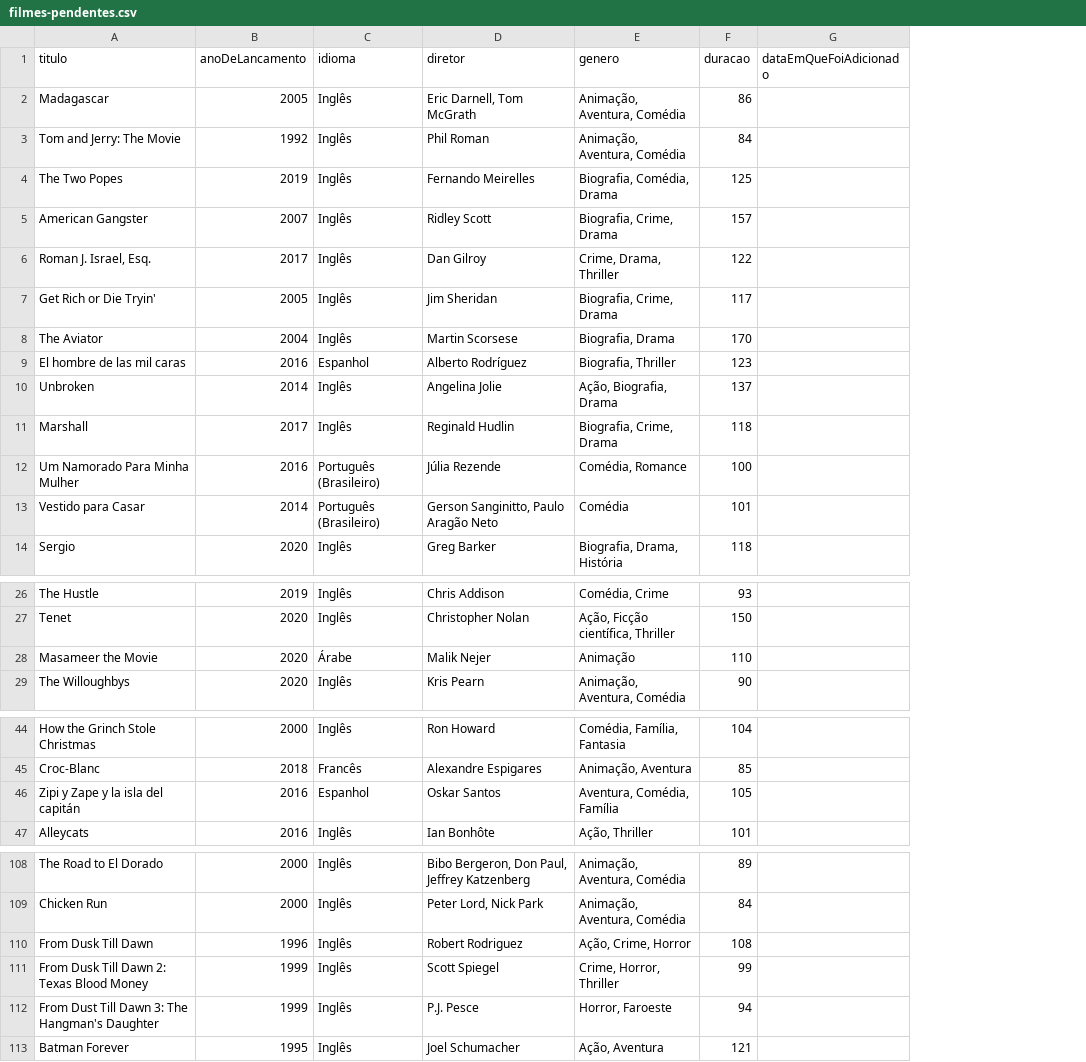
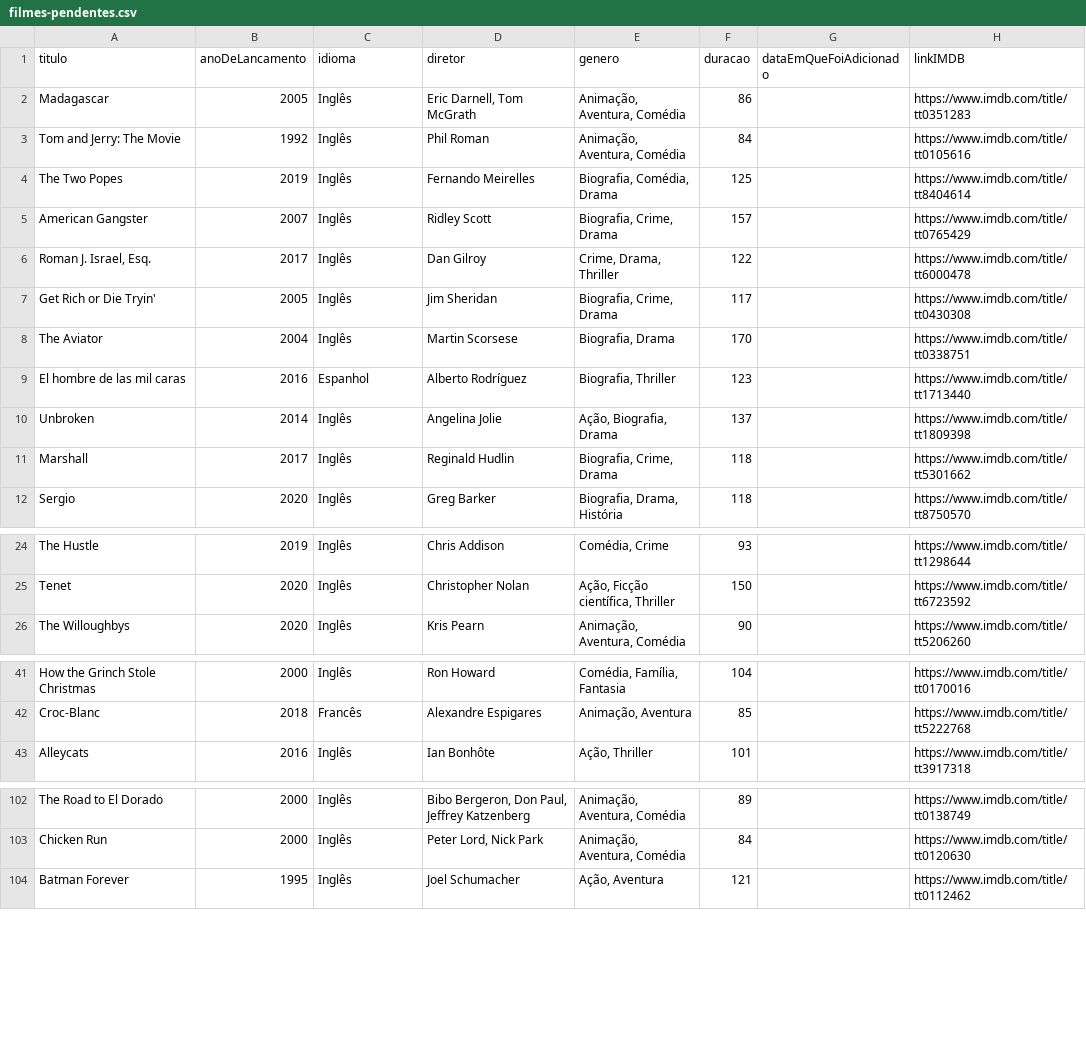
Before and after one commit to luismiguwl/api-filmes-spring-boot, a CSV file: dados/filmes-pendentes.csv, drawn as a sheet; only a part is shown, gaps mark what is left out; removed rows and columns are numbered as before the commit, all else as after; the diff covers the shown part only; the diff names each change by its address in the sheet, - before the commit and + after, or states it on an @@ line.

Commit message:
adicionando link do imdb aos filmes

```diff
--- a/dados/filmes-pendentes.csv
+++ b/dados/filmes-pendentes.csv
+column H (linkIMDB), rows 2-12: https://www.imdb.com/title/tt0351283 | https://www.imdb.com/title/tt0105616 | https://www.imdb.com/title/tt8404614 | https://www.imdb.com/title/tt0765429 | https://www.imdb.com/title/tt6000478 | https://www.imdb.com/title/tt0430308 | https://www.imdb.com/title/tt0338751 | https://www.imdb.com/title/tt1713440 | https://www.imdb.com/title/tt1809398 | https://www.imdb.com/title/tt5301662 | https://www.imdb.com/title/tt8750570; rows 24-26: https://www.imdb.com/title/tt1298644 | https://www.imdb.com/title/tt6723592 | https://www.imdb.com/title/tt5206260; rows 41-43: https://www.imdb.com/title/tt0170016 | https://www.imdb.com/title/tt5222768 | https://www.imdb.com/title/tt3917318; rows 102-104: https://www.imdb.com/title/tt0138749 | https://www.imdb.com/title/tt0120630 | https://www.imdb.com/title/tt0112462
-row 12: Um Namorado Para Minha Mulher | 2016 | Português (Brasileiro) | Júlia Rezende | Comédia, Romance | 100
-row 13: Vestido para Casar | 2014 | Português (Brasileiro) | Gerson Sanginitto, Paulo Aragão Neto | Comédia | 101
-row 28: Masameer the Movie | 2020 | Árabe | Malik Nejer | Animação | 110
-row 46: Zipi y Zape y la isla del capitán | 2016 | Espanhol | Oskar Santos | Aventura, Comédia, Família | 105
-row 110: From Dusk Till Dawn | 1996 | Inglês | Robert Rodriguez | Ação, Crime, Horror | 108
-row 111: From Dusk Till Dawn 2: Texas Blood Money | 1999 | Inglês | Scott Spiegel | Crime, Horror, Thriller | 99
-row 112: From Dust Till Dawn 3: The Hangman's Daughter | 1999 | Inglês | P.J. Pesce | Horror, Faroeste | 94
```
Also changed, not shown: 3 removed rows and 1 edited cell elsewhere in this file, dados/filmes-assistidos-em-2022.csv, 7 other files.
